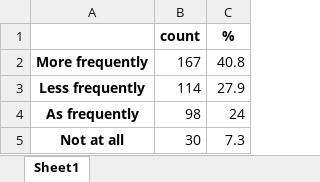
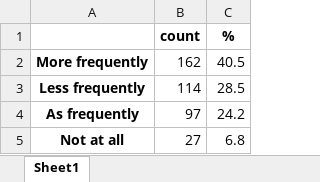
Before and after one commit to lilimatic/greenspace, an Excel workbook: tables/time/Regarding the parks or squares that you have visited in 2019, did you visit parks or squares more frequently during the day before the corona virus outbreak?.xlsx, sheet Sheet1, drawn as a sheet; values as stored, in another font and other column widths than the file's, no borders; the diff names each change by its address in the sheet, - before the commit and + after, or states it on an @@ line.

```diff
--- a/tables/time/Regarding the parks or squares that you have visited in 2019, did you visit parks or squares more frequently during the day before the corona virus outbreak?.xlsx (sheet Sheet1)
+++ b/tables/time/Regarding the parks or squares that you have visited in 2019, did you visit parks or squares more frequently during the day before the corona virus outbreak?.xlsx (sheet Sheet1)
-B2 (count): 167
+B2 (count): 162
-C2 (%): 40.8
+C2 (%): 40.5
-C3 (%): 27.9
+C3 (%): 28.5
-B4 (count): 98
+B4 (count): 97
-C4 (%): 24
+C4 (%): 24.2
-B5 (count): 30
+B5 (count): 27
-C5 (%): 7.3
+C5 (%): 6.8
```
Also changed, not shown: tables/remainder/activity.xlsx, tables/remainder/munip.xlsx, 10 other files.
